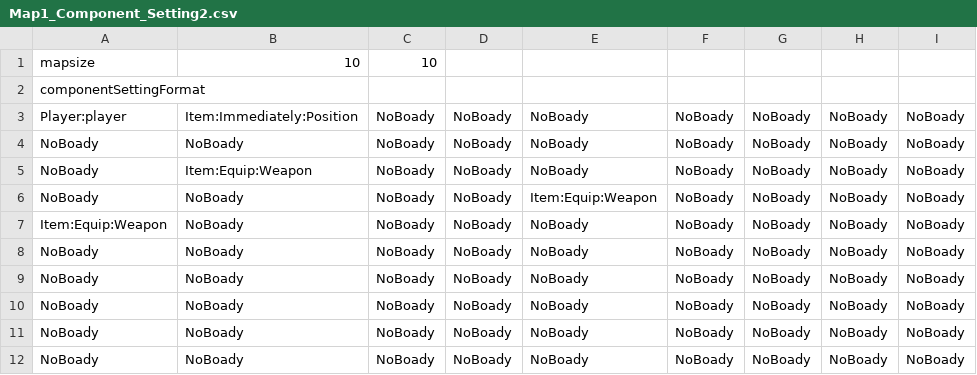
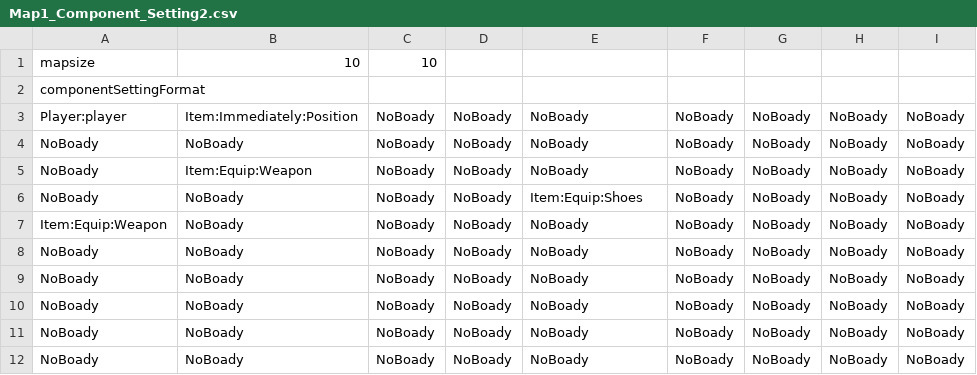
Before and after one commit to americococo/WorkTileMapGame, a CSV file: WorkTileMapGame/MapData/Map1_Component_Setting2.csv, drawn as a sheet; only a part is shown; the diff names each change by its address in the sheet, - before the commit and + after, or states it on an @@ line.

```diff
--- a/WorkTileMapGame/MapData/Map1_Component_Setting2.csv
+++ b/WorkTileMapGame/MapData/Map1_Component_Setting2.csv
-E6: Item:Equip:Weapon
+E6: Item:Equip:Shoes
```
Also changed, not shown: 17 other files.
